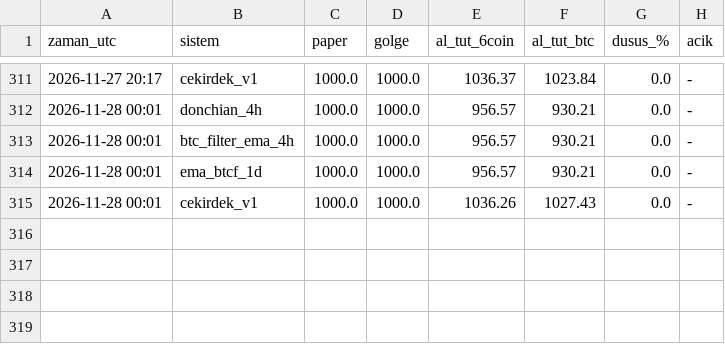
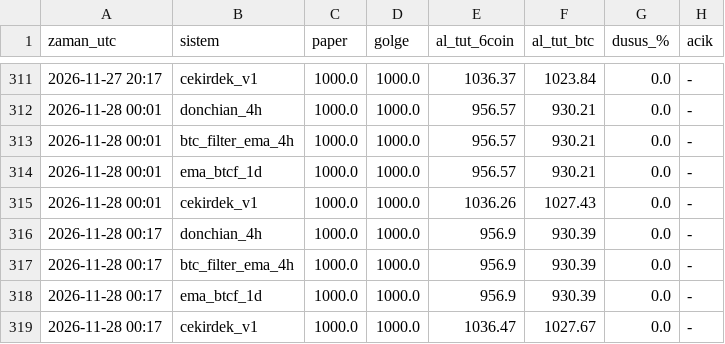
Before and after one commit to necosland/deneme, a CSV file: algo/paper/ozsermaye.csv, drawn as a sheet; only a part is shown, gaps mark what is left out.

```diff
--- a/algo/paper/ozsermaye.csv
+++ b/algo/paper/ozsermaye.csv
@@ -315 +315,5 @@ zaman_utc,sistem,paper,golge,al_tut_6coin,al_tut_btc,dusus_%,acik
 2026-11-28 00:01,cekirdek_v1,1000.0,1000.0,1036.26,1027.43,0.0,-
+2026-11-28 00:17,donchian_4h,1000.0,1000.0,956.9,930.39,0.0,-
+2026-11-28 00:17,btc_filter_ema_4h,1000.0,1000.0,956.9,930.39,0.0,-
+2026-11-28 00:17,ema_btcf_1d,1000.0,1000.0,956.9,930.39,0.0,-
+2026-11-28 00:17,cekirdek_v1,1000.0,1000.0,1036.47,1027.67,0.0,-
```
Also changed, not shown: 1 other file.
